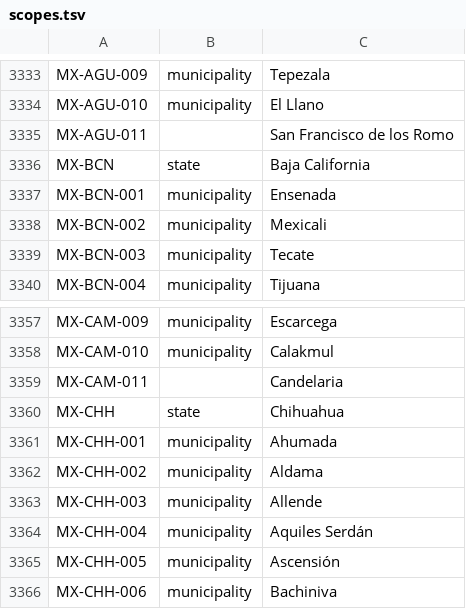
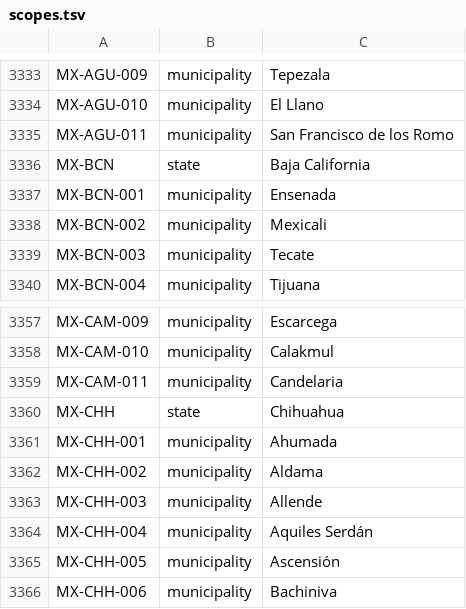
Before and after one commit to podemos-info/census, a TSV file: db/seeds/scopes/scopes.tsv, drawn as a sheet; only a part is shown, gaps mark what is left out.

Commit message:
Two scopes without scope type fixed

```diff
--- a/db/seeds/scopes/scopes.tsv
+++ b/db/seeds/scopes/scopes.tsv
@@ -3334,3 +3334,3 @@ MX-AGU-009	municipality	Tepezala
 MX-AGU-010	municipality	El Llano
-MX-AGU-011		San Francisco de los Romo
+MX-AGU-011	municipality	San Francisco de los Romo
 MX-BCN	state	Baja California
@@ -3358,3 +3358,3 @@ MX-CAM-009	municipality	Escarcega
 MX-CAM-010	municipality	Calakmul
-MX-CAM-011		Candelaria
+MX-CAM-011	municipality	Candelaria
 MX-CHH	state	Chihuahua
```
